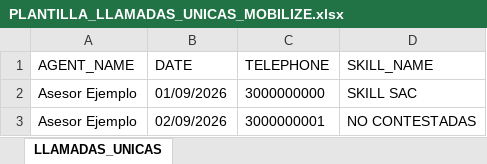
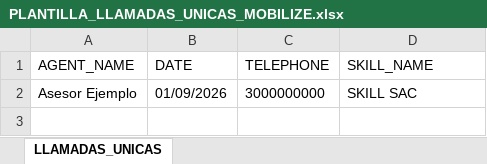
Before and after one commit to josedavidosorio2005/claude-dasborad-, an Excel workbook: server/plantillas/PLANTILLA_LLAMADAS_UNICAS_MOBILIZE.xlsx, sheet LLAMADAS_UNICAS, drawn as a sheet; values as stored, in another font and other column widths than the file's, no borders; the diff names each change by its address in the sheet, - before the commit and + after, or states it on an @@ line.

```diff
--- a/server/plantillas/PLANTILLA_LLAMADAS_UNICAS_MOBILIZE.xlsx (sheet LLAMADAS_UNICAS)
+++ b/server/plantillas/PLANTILLA_LLAMADAS_UNICAS_MOBILIZE.xlsx (sheet LLAMADAS_UNICAS)
-row 3: Asesor Ejemplo | 02/09/2026 | 3000000001 | NO CONTESTADAS
```
Also changed, not shown: 13 other files.
